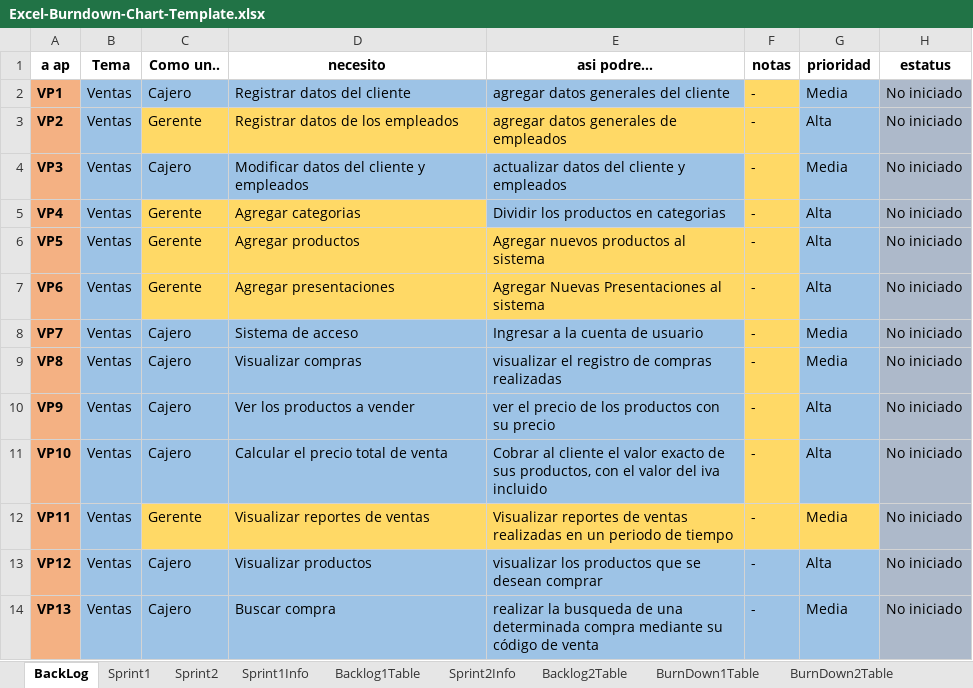
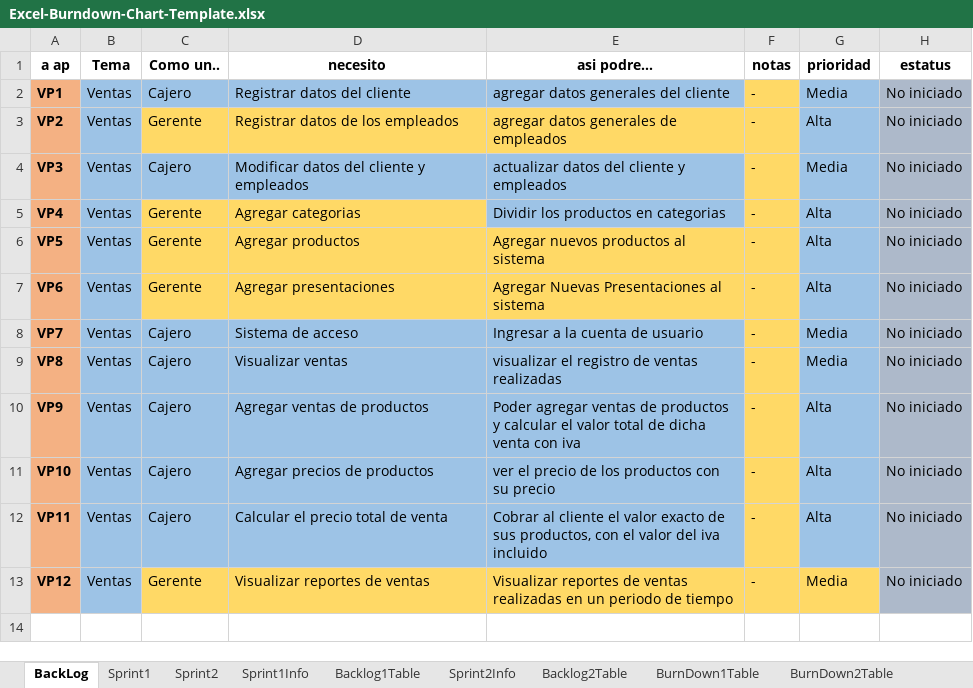
Before and after one commit to sebastiandavidfalconi/proyectometodologia7342, an Excel workbook: 3SCRUM/Excel-Burndown-Chart-Template.xlsx, sheet BackLog, drawn as a sheet; values as stored, in another font and other column widths than the file's, no borders; the diff names each change by its address in the sheet, - before the commit and + after, or states it on an @@ line.

```diff
--- a/3SCRUM/Excel-Burndown-Chart-Template.xlsx (sheet BackLog)
+++ b/3SCRUM/Excel-Burndown-Chart-Template.xlsx (sheet BackLog)
-D9 (necesito): Visualizar compras
+D9 (necesito): Visualizar ventas
-E9 (asi podre...): visualizar el registro de compras realizadas
+E9 (asi podre...): visualizar el registro de ventas realizadas
-D10 (necesito): Ver los productos a vender
+D10 (necesito): Agregar ventas de productos
-E10 (asi podre...): ver el precio de los productos con su precio
+E10 (asi podre...): Poder agregar ventas de productos y calcular el valor total de dicha venta con iva
-D11 (necesito): Calcular el precio total de venta
+D11 (necesito): Agregar precios de productos
-E11 (asi podre...): Cobrar al cliente el valor exacto de sus productos, con el valor del iva incluido
+E11 (asi podre...): ver el precio de los productos con su precio
-C12 (Como un..): Gerente
+C12 (Como un..): Cajero
-C12:E12 fill: #FFD966
+C12:E12 fill: #9DC3E6
-D12 (necesito): Visualizar reportes de ventas
+D12 (necesito): Calcular el precio total de venta
-E12 (asi podre...): Visualizar reportes de ventas realizadas en un periodo de tiempo
+E12 (asi podre...): Cobrar al cliente el valor exacto de sus productos, con el valor del iva incluido
-G12 (prioridad): Media
+G12 (prioridad): Alta
-G12 fill: #FFD966
+G12 fill: #9DC3E6
-C13 (Como un..): Cajero
+C13 (Como un..): Gerente
-C13:G13 fill: #9DC3E6
+C13:G13 fill: #FFD966
-D13 (necesito): Visualizar productos
+D13 (necesito): Visualizar reportes de ventas
-E13 (asi podre...): visualizar los productos que se desean comprar
+E13 (asi podre...): Visualizar reportes de ventas realizadas en un periodo de tiempo
-G13 (prioridad): Alta
+G13 (prioridad): Media
-row 14: VP13 | Ventas | Cajero | Buscar compra | realizar la busqueda de una determinada compra mediante su código de venta | - | Media | No iniciado
```
Also changed, not shown: sheet Sprint2, charts or pictures, 1 other file.
